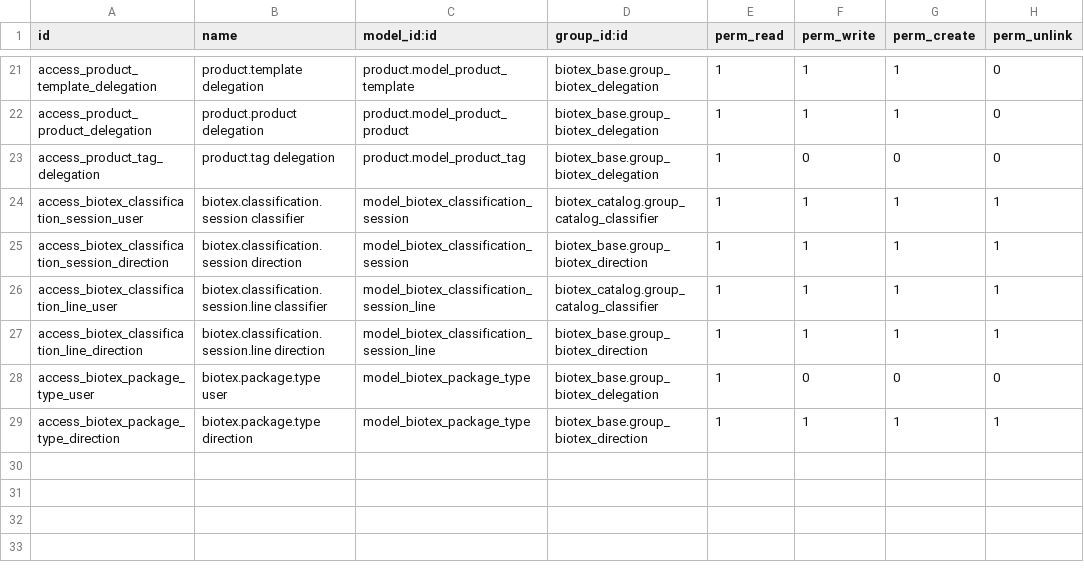
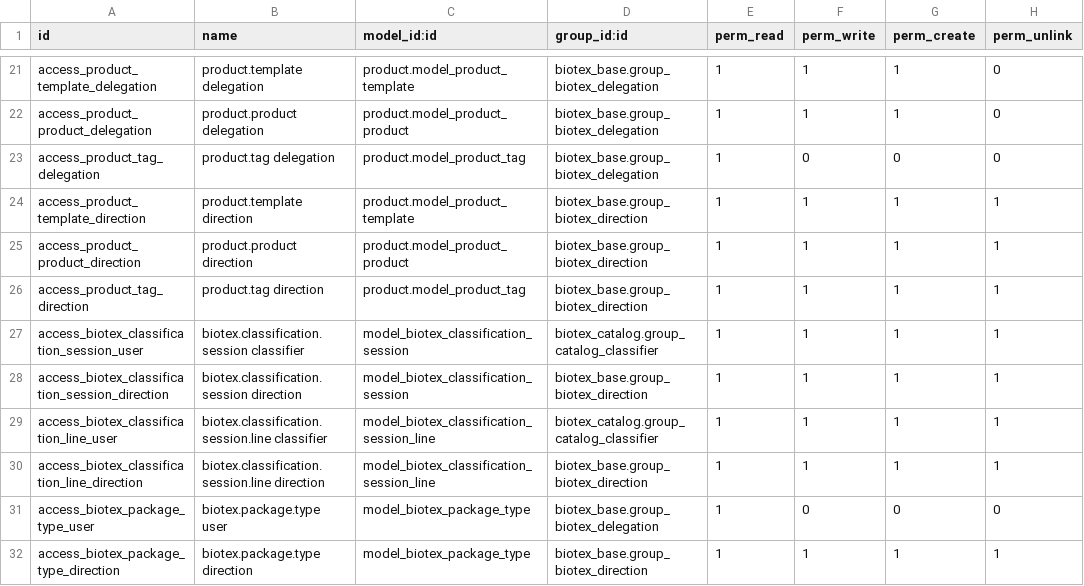
Before and after one commit to antonioqueb/biotex_catalog, a CSV file: security/ir.model.access.csv, drawn as a sheet; only a part is shown, gaps mark what is left out; the diff names each change by its address in the sheet, - before the commit and + after, or states it on an @@ line.

Commit message:
Grant Dirección complete business access through role inheritance

```diff
--- a/security/ir.model.access.csv
+++ b/security/ir.model.access.csv
+row 24: access_product_template_direction | product.template direction | product.model_product_template | biotex_base.group_biotex_direction | 1 | 1 | 1 | 1
+row 25: access_product_product_direction | product.product direction | product.model_product_product | biotex_base.group_biotex_direction | 1 | 1 | 1 | 1
+row 26: access_product_tag_direction | product.tag direction | product.model_product_tag | biotex_base.group_biotex_direction | 1 | 1 | 1 | 1
```
Also changed, not shown: 4 other files.
